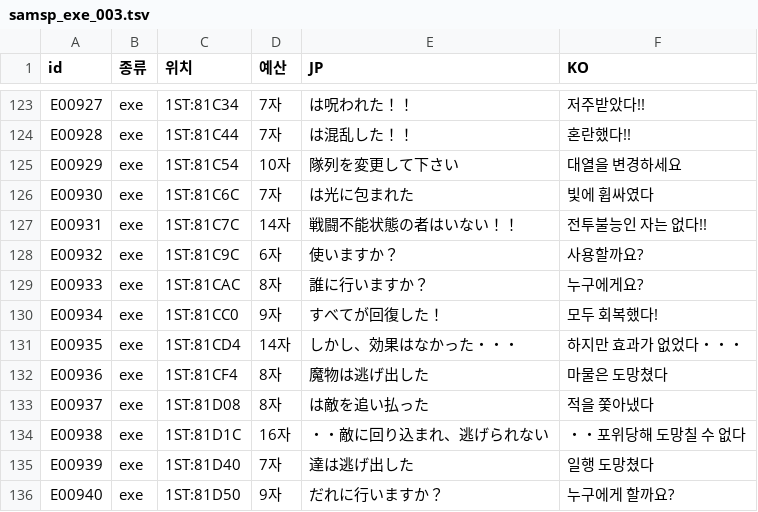
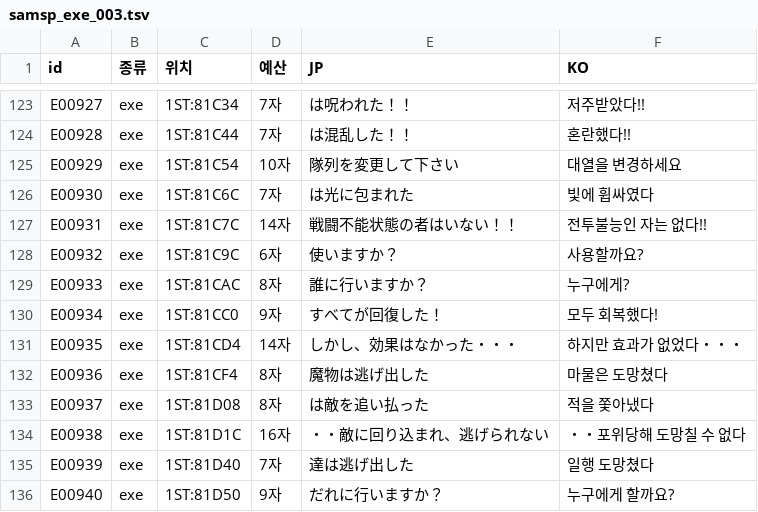
Before and after one commit to hospi0/samsp-rpg-kr-patch, a TSV file: my files/tsv/samsp_exe_003.tsv, drawn as a sheet; only a part is shown, gaps mark what is left out.

```diff
--- a/my files/tsv/samsp_exe_003.tsv
+++ b/my files/tsv/samsp_exe_003.tsv
@@ -128,3 +128,3 @@ E00931	exe	1ST:81C7C	14자	戦闘不能状態の者はいない！！	전투불
 E00932	exe	1ST:81C9C	6자	使いますか？	사용할까요?
-E00933	exe	1ST:81CAC	8자	誰に行いますか？	누구에게요?
+E00933	exe	1ST:81CAC	8자	誰に行いますか？	누구에게?
 E00934	exe	1ST:81CC0	9자	すべてが回復した！	모두 회복했다!
```
Also changed, not shown: work/review/manual.tsv, 2 other files.
